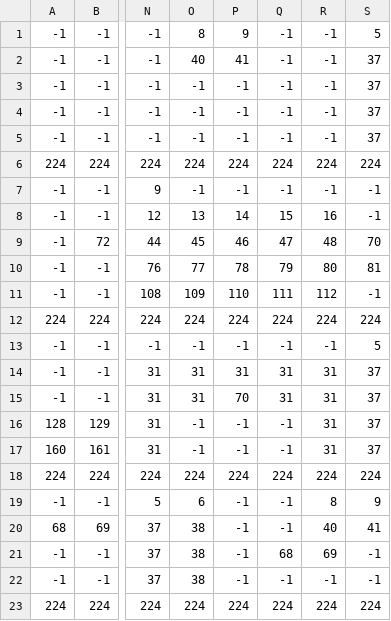
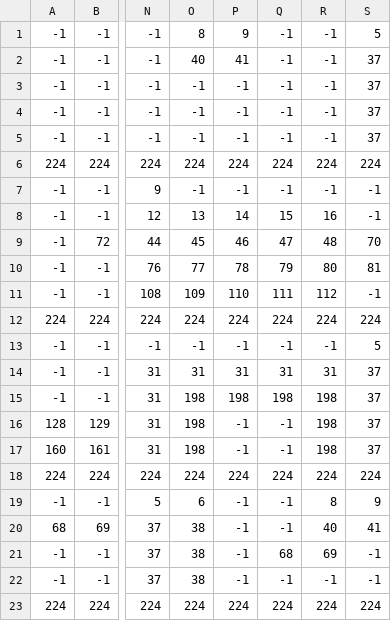
Before and after one commit to kikemadrigal/kikemadrigal-MSX1-MSX2-basic-C-asm-watchmen, a CSV file: MSX2/C/assets/tilemap_32x23_tiles8x8_world0.csv, drawn as a sheet; only a part is shown, gaps mark what is left out; the diff names each change by its address in the sheet, - before the commit and + after, or states it on an @@ line.

```diff
--- a/MSX2/C/assets/tilemap_32x23_tiles8x8_world0.csv
+++ b/MSX2/C/assets/tilemap_32x23_tiles8x8_world0.csv
-O15: 31
+O15: 198
-P15: 70
+P15: 198
-Q15: 31
+Q15: 198
-R15:R17: 31
+R15:R17: 198
-O16:O17: -1
+O16:O17: 198
```
Also changed, not shown: MSX2/C/assets/tilemap_32x23_tiles8x8_world1.csv, MSX2/C/assets/tilemap_32x23_tiles8x8_world2.csv, 32 other files.
